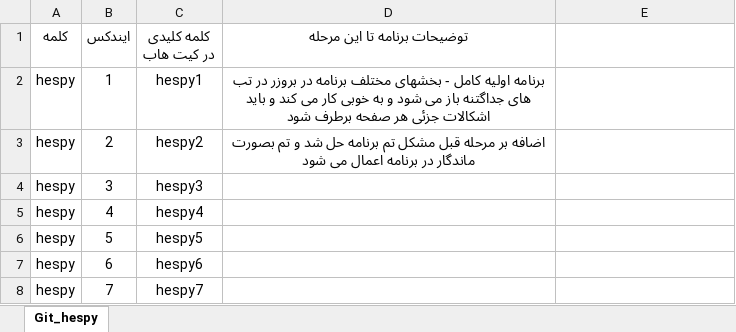
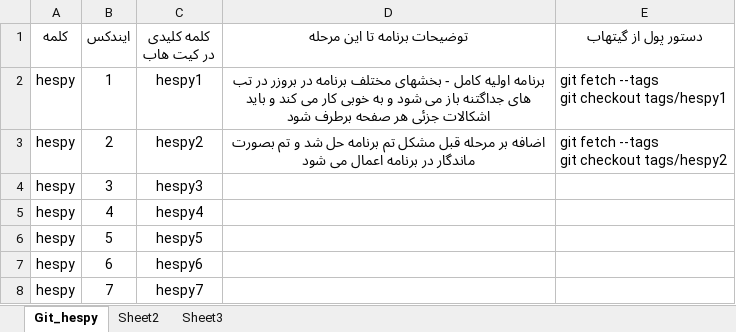
Before and after one commit to syshesanb/Negar_Web_PY, an Excel workbook: Git_hespy.xlsx, sheet Git_hespy, drawn as a sheet; only a part is shown; values as stored, in another font and other column widths than the file's, no borders; ↵ is a line break in a cell; the diff names each change by its address in the sheet, - before the commit and + after, or states it on an @@ line.

```diff
--- a/Git_hespy.xlsx (sheet Git_hespy)
+++ b/Git_hespy.xlsx (sheet Git_hespy)
+sheet tab: Sheet2
+sheet tab: Sheet3
-E1: (empty)
+E1: دستور پول از گیتهاب
-E2 (دستور پول از گیتهاب): (empty)
+E2 (دستور پول از گیتهاب): git fetch --tags ↵ git checkout tags/hespy1
-E3 (دستور پول از گیتهاب): (empty)
+E3 (دستور پول از گیتهاب): git fetch --tags ↵ git checkout tags/hespy2
```
Also changed, not shown: 3 other files.
